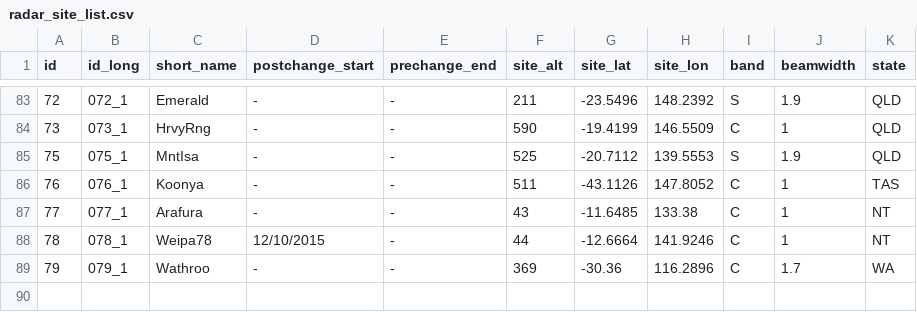
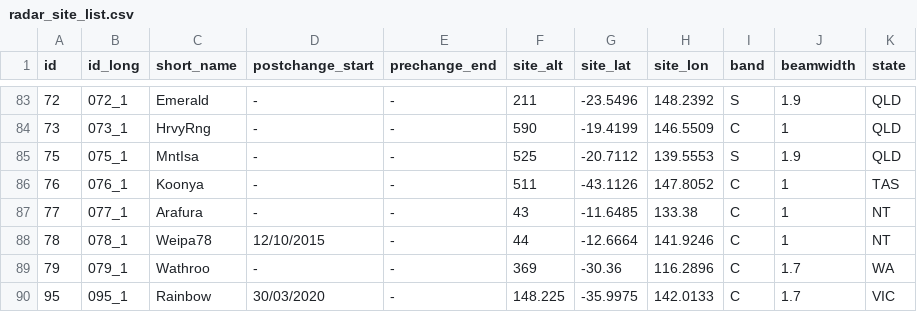
Before and after one commit to vlouf/gpmmatch, a CSV file: gpmmatch/data/radar_site_list.csv, drawn as a sheet; only a part is shown, gaps mark what is left out; the diff names each change by its address in the sheet, - before the commit and + after, or states it on an @@ line.

Commit message:
Update radar site list

```diff
--- a/gpmmatch/data/radar_site_list.csv
+++ b/gpmmatch/data/radar_site_list.csv
+row 90: 95 | 095_1 | Rainbow | 30/03/2020 | - | 148.225 | -35.9975 | 142.0133 | C | 1.7 | VIC
```
